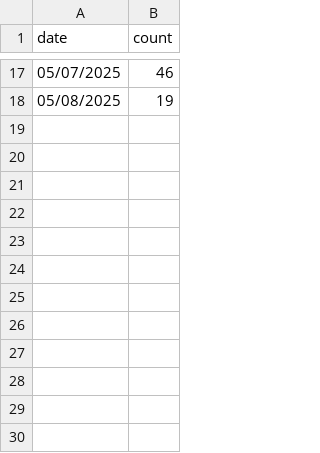
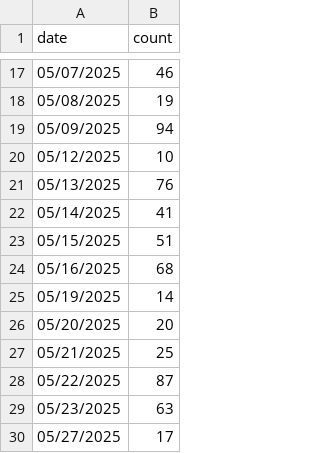
Before and after one commit to eebmagic/pollen-count-scraper, a CSV file: pollen_counts.csv, drawn as a sheet; only a part is shown, gaps mark what is left out; the diff names each change by its address in the sheet, - before the commit and + after, or states it on an @@ line.

Commit message:
update data

```diff
--- a/pollen_counts.csv
+++ b/pollen_counts.csv
+row 19: 05/09/2025 | 94
+row 20: 05/12/2025 | 10
+row 21: 05/13/2025 | 76
+row 22: 05/14/2025 | 41
+row 23: 05/15/2025 | 51
+row 24: 05/16/2025 | 68
+row 25: 05/19/2025 | 14
+row 26: 05/20/2025 | 20
+row 27: 05/21/2025 | 25
+row 28: 05/22/2025 | 87
+row 29: 05/23/2025 | 63
+row 30: 05/27/2025 | 17
```
